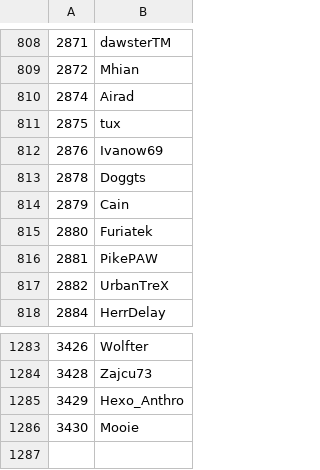
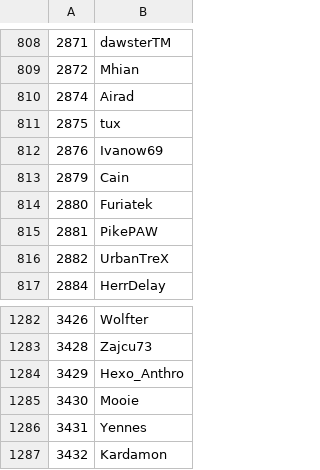
Before and after one commit to Veticia/karma, a CSV file: users.csv, drawn as a sheet; only a part is shown, gaps mark what is left out; removed rows and columns are numbered as before the commit, all else as after; the diff names each change by its address in the sheet, - before the commit and + after, or states it on an @@ line.

Commit message:
autoupdate

```diff
--- a/users.csv
+++ b/users.csv
-row 813: 2878 | Doggts
+row 1286: 3431 | Yennes
+row 1287: 3432 | Kardamon
```
